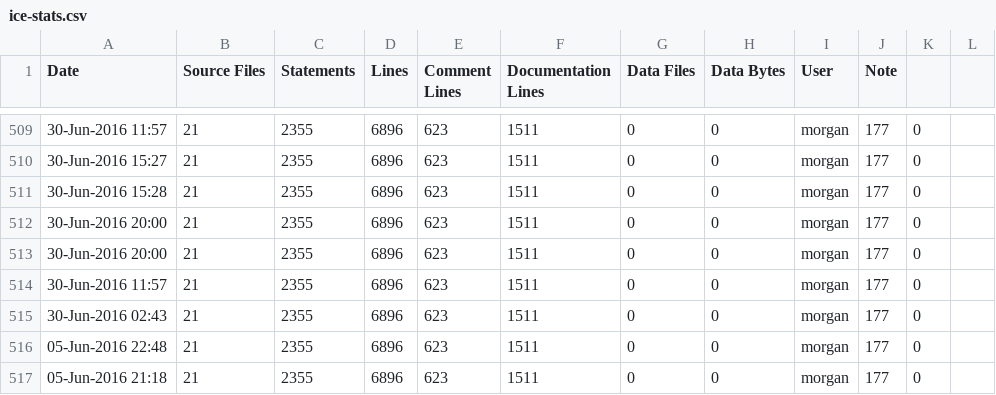
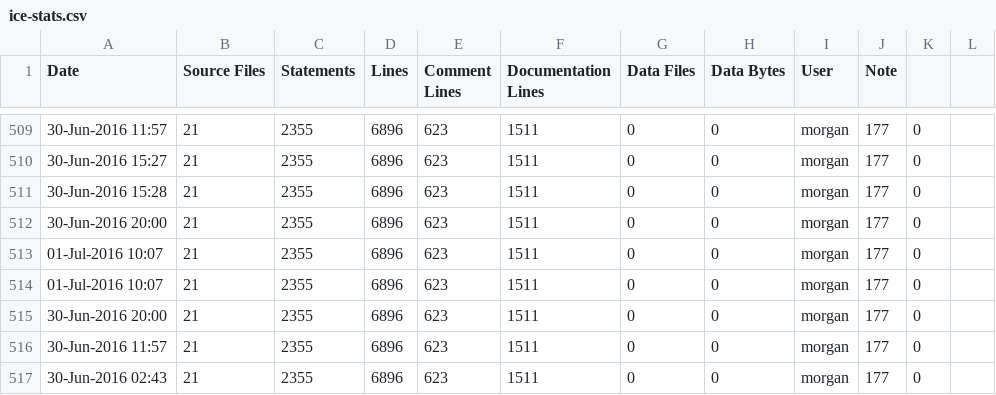
Before and after one commit to RomkoSI/G3D, a CSV file: G3D10/qrencode.lib/ice-stats.csv, drawn as a sheet; only a part is shown, gaps mark what is left out; the shorter side is filled out with more unchanged rows; the diff names each change by its address in the sheet, - before the commit and + after, or states it on an @@ line.

```diff
--- a/G3D10/qrencode.lib/ice-stats.csv
+++ b/G3D10/qrencode.lib/ice-stats.csv
+row 513: 01-Jul-2016 10:07 | 21 | 2355 | 6896 | 623 | 1511 | 0 | 0 | morgan | 177 | 0
+row 514: 01-Jul-2016 10:07 | 21 | 2355 | 6896 | 623 | 1511 | 0 | 0 | morgan | 177 | 0
```
Also changed, not shown: G3D10/civetweb.lib/ice-stats.csv, G3D10/enet.lib/ice-stats.csv, 10 other files.
